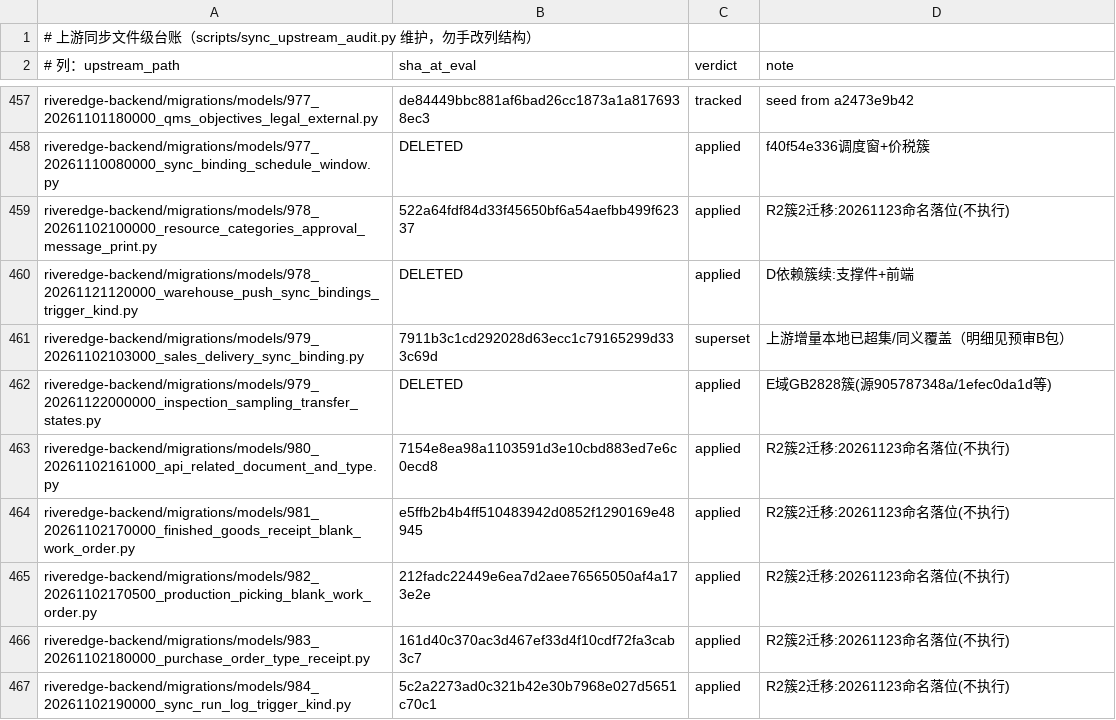
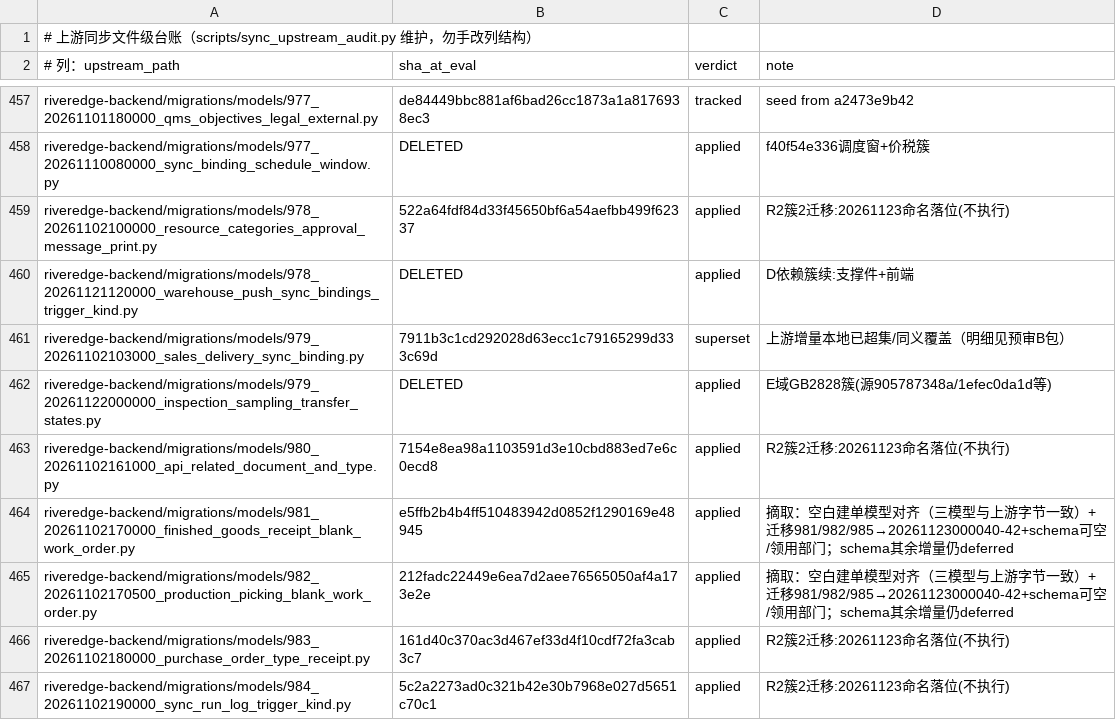
Before and after one commit to YZJ2016/kuaigeyun-mes, a TSV file: docs/上游同步-文件级台账.tsv, drawn as a sheet; only a part is shown, gaps mark what is left out; the diff covers the shown part only.

```diff
--- a/docs/上游同步-文件级台账.tsv
+++ b/docs/上游同步-文件级台账.tsv
@@ -463,4 +463,4 @@ riveredge-backend/migrations/models/979_20261122000000_inspection_sampling_trans
 riveredge-backend/migrations/models/980_20261102161000_api_related_document_and_type.py	7154e8ea98a1103591d3e10cbd883ed7e6c0ecd8	applied	R2簇2迁移:20261123命名落位(不执行)
-riveredge-backend/migrations/models/981_20261102170000_finished_goods_receipt_blank_work_order.py	e5ffb2b4b4ff510483942d0852f1290169e48945	applied	R2簇2迁移:20261123命名落位(不执行)
-riveredge-backend/migrations/models/982_20261102170500_production_picking_blank_work_order.py	212fadc22449e6ea7d2aee76565050af4a173e2e	applied	R2簇2迁移:20261123命名落位(不执行)
+riveredge-backend/migrations/models/981_20261102170000_finished_goods_receipt_blank_work_order.py	e5ffb2b4b4ff510483942d0852f1290169e48945	applied	摘取：空白建单模型对齐（三模型与上游字节一致）+迁移981/982/985→20261123000040-42+schema可空/领用部门；schema其余增量仍deferred
+riveredge-backend/migrations/models/982_20261102170500_production_picking_blank_work_order.py	212fadc22449e6ea7d2aee76565050af4a173e2e	applied	摘取：空白建单模型对齐（三模型与上游字节一致）+迁移981/982/985→20261123000040-42+schema可空/领用部门；schema其余增量仍deferred
 riveredge-backend/migrations/models/983_20261102180000_purchase_order_type_receipt.py	161d40c370ac3d467ef33d4f10cdf72fa3cab3c7	applied	R2簇2迁移:20261123命名落位(不执行)
```
Also changed, not shown: 9 edited cells elsewhere in this file, 7 other files.
